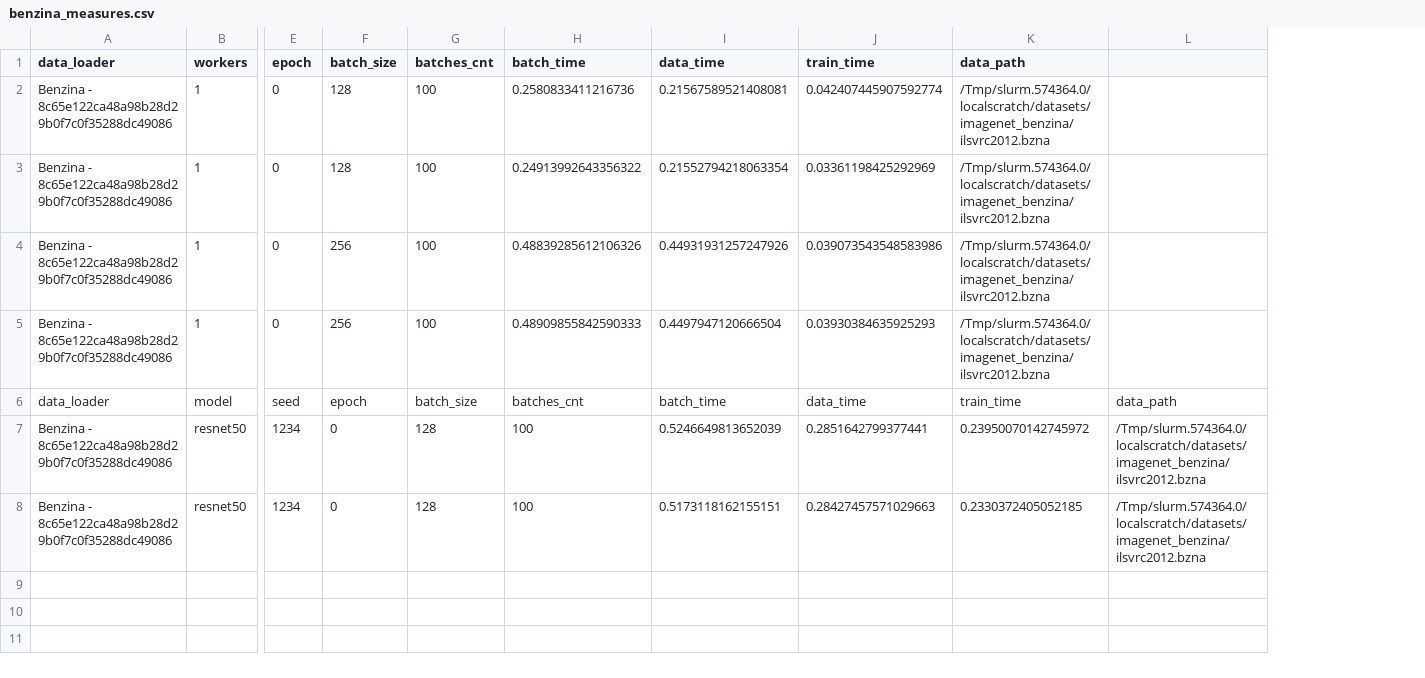
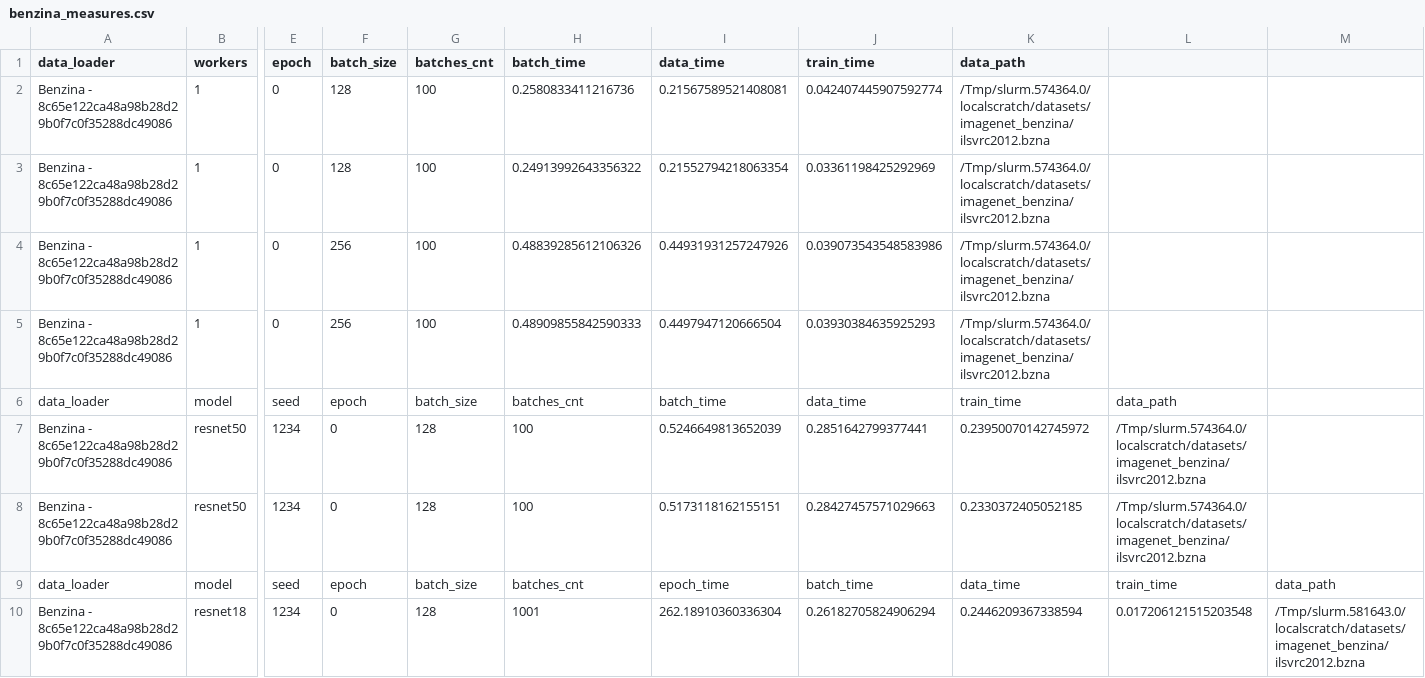
Before and after one commit to satyaog/Benzina_bench, a CSV file: results/mila01/benzina_measures.csv, drawn as a sheet; only a part is shown, gaps mark what is left out; rows hold the shown columns only; the diff covers the shown part only; the diff names each change by its address in the sheet, - before the commit and + after, or states it on an @@ line.

```diff
--- a/results/mila01/benzina_measures.csv
+++ b/results/mila01/benzina_measures.csv
+column M, empty
+row 9: data_loader | model | seed | epoch | batch_size | batches_cnt | epoch_time | batch_time | data_time | train_time | data_path
+row 10: Benzina - 8c65e122ca48a98b28d29b0f7c0f35288dc49086 | resnet18 | 1234 | 0 | 128 | 1001 | 262.18910360336304 | 0.26182705824906294 | 0.2446209367338594 | 0.017206121515203548 | /Tmp/slurm.581643.0/localscratch/datasets/imagenet_benzina/ilsvrc2012.bzna
```
Also changed, not shown: 8 added rows elsewhere in this file, results/mila01/dali_measures.csv, results/mila01/torchvision_measures.csv, 1 other file.
